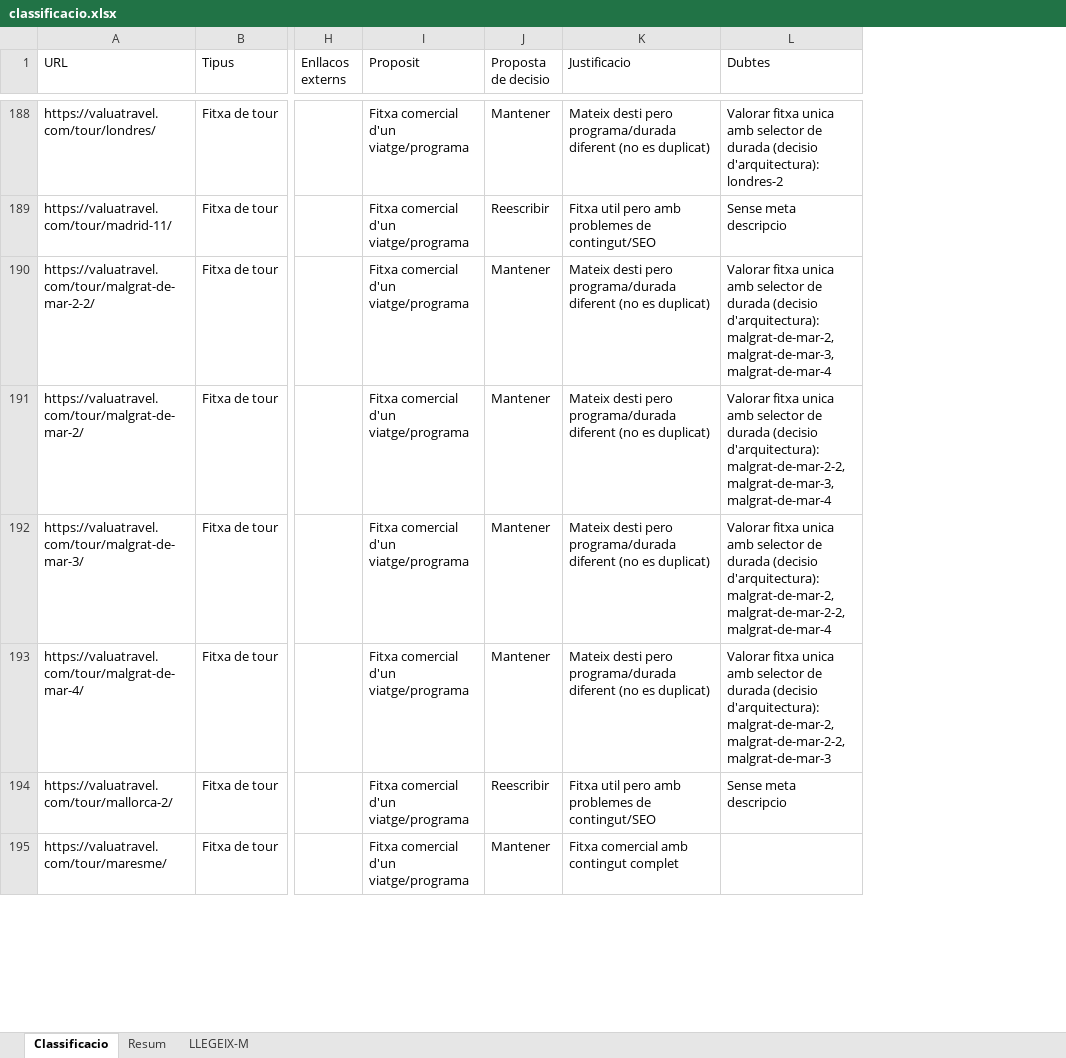
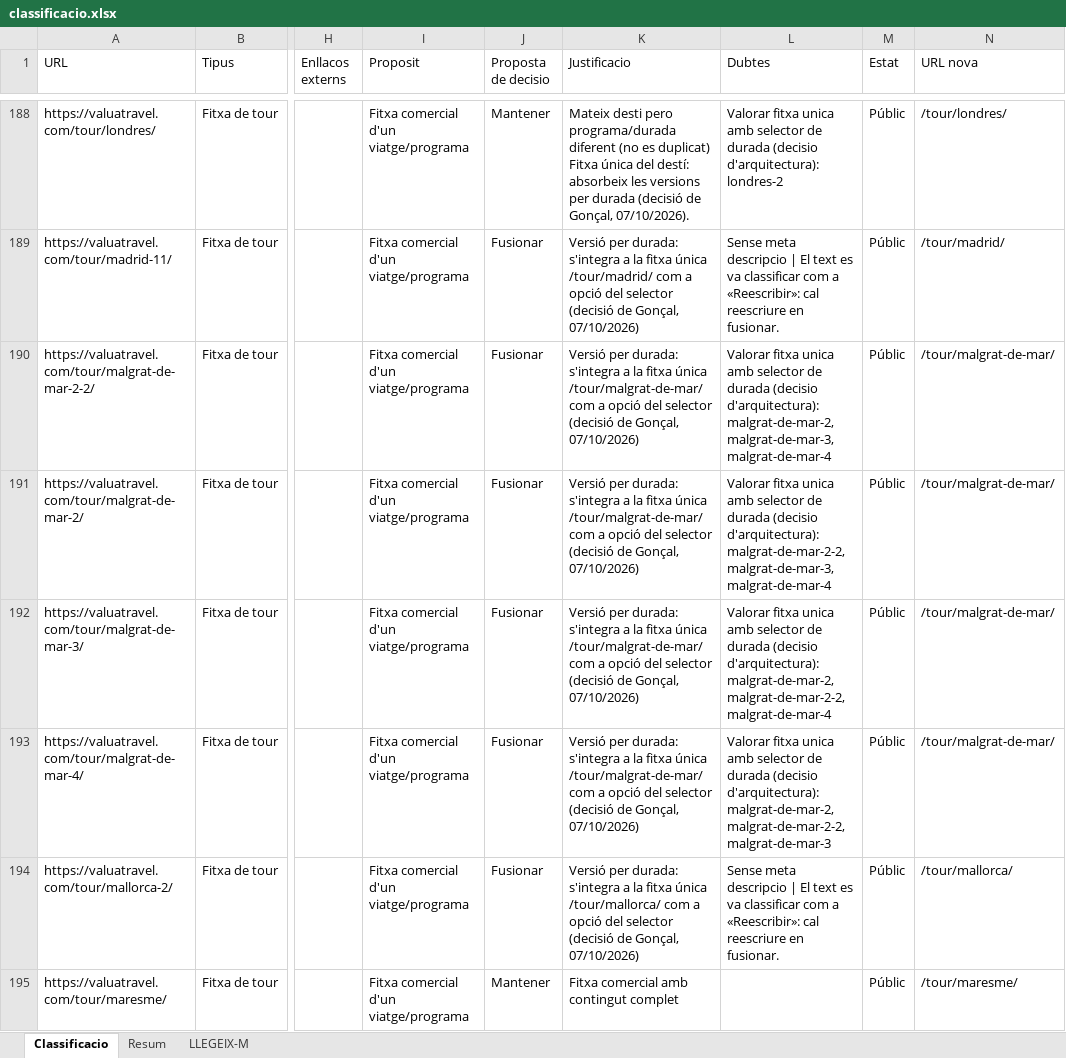
Before and after one commit to valua-travel/new_web, an Excel workbook: contenido/classificacio.xlsx, sheet Classificacio, drawn as a sheet; only a part is shown, gaps mark what is left out; values as stored, in another font and other column widths than the file's, no cell formats; the diff covers the shown part only; the diff names each change by its address in the sheet, - before the commit and + after, or states it on an @@ line.

```diff
--- a/contenido/classificacio.xlsx (sheet Classificacio)
+++ b/contenido/classificacio.xlsx (sheet Classificacio)
+column M (Estat), rows 188-195: all Públic
+column N (URL nova), rows 188-195: /tour/londres/ | /tour/madrid/ | /tour/malgrat-de-mar/ | /tour/malgrat-de-mar/ | /tour/malgrat-de-mar/ | /tour/malgrat-de-mar/ | /tour/mallorca/ | /tour/maresme/
-K188 (Justificacio): …es duplicat)
+K188 (Justificacio): …es duplicat) Fitxa única del destí: absorbeix les versions per durada (decisió de Gonçal, 07/10/2026).
-J189 (Proposta de decisio): Reescribir
+J189 (Proposta de decisio): Fusionar
-K189 (Justificacio): Fitxa util pero amb problemes de contingut/SEO
+K189 (Justificacio): Versió per durada: s'integra a la fitxa única /tour/madrid/ com a opció del selector (decisió de Gonçal, 07/10/2026)
-L189 (Dubtes): …meta descripcio
+L189 (Dubtes): …meta descripcio | El text es va classificar com a «Reescribir»: cal reescriure en fusionar.
-J190:J193 (Proposta de decisio): Mantener
+J190:J193 (Proposta de decisio): Fusionar
-K190:K193 (Justificacio): Mateix desti pero programa/durada diferent (no es duplicat)
+K190:K193 (Justificacio): Versió per durada: s'integra a la fitxa única /tour/malgrat-de-mar/ com a opció del selector (decisió de Gonçal, 07/10/2026)
-J194 (Proposta de decisio): Reescribir
+J194 (Proposta de decisio): Fusionar
-K194 (Justificacio): Fitxa util pero amb problemes de contingut/SEO
+K194 (Justificacio): Versió per durada: s'integra a la fitxa única /tour/mallorca/ com a opció del selector (decisió de Gonçal, 07/10/2026)
-L194 (Dubtes): …meta descripcio
+L194 (Dubtes): …meta descripcio | El text es va classificar com a «Reescribir»: cal reescriure en fusionar.
```
Also changed, not shown: 74 added rows and 141 edited cells elsewhere in this sheet, sheet Resum, sheet LLEGEIX-M, cell formats, 3 other files.
